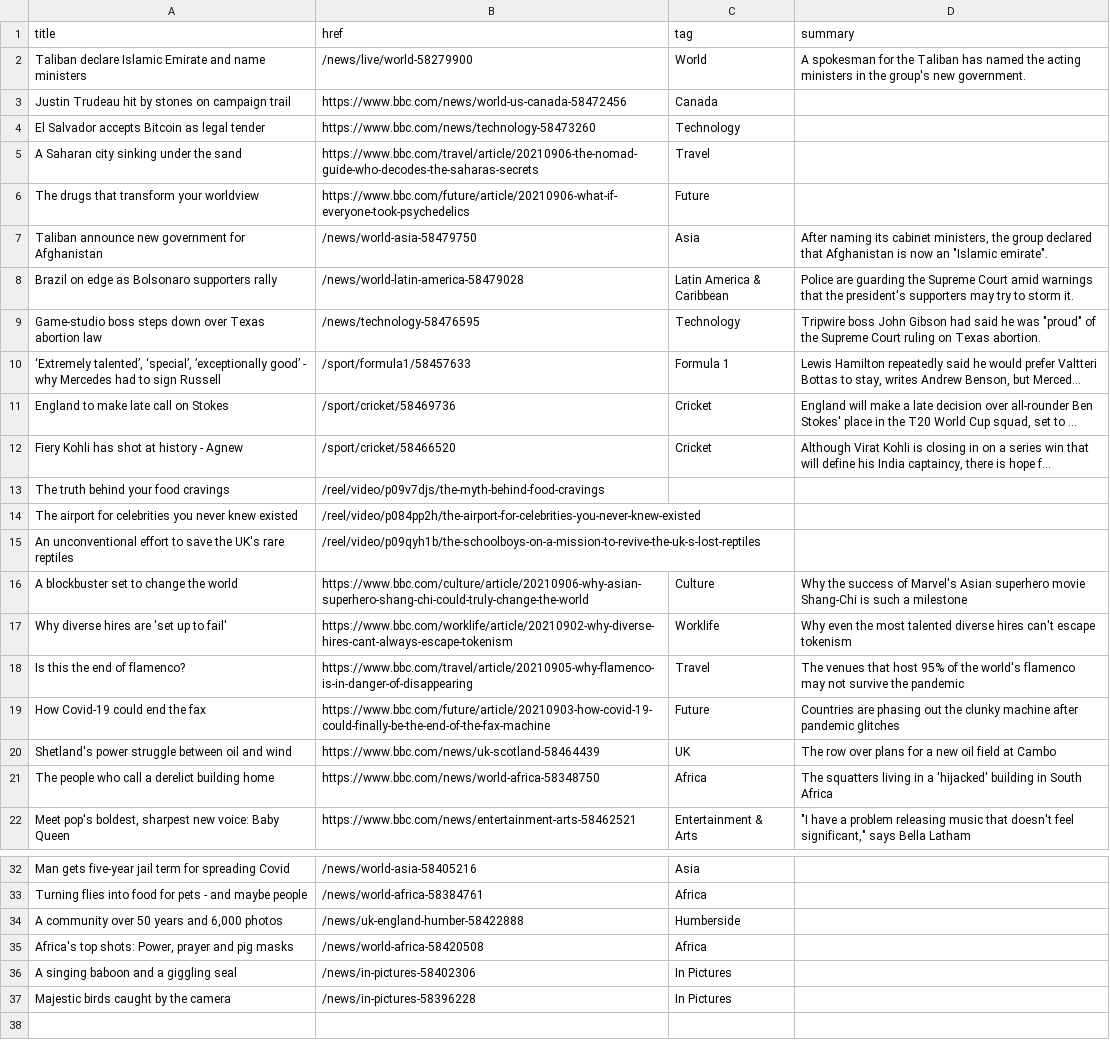
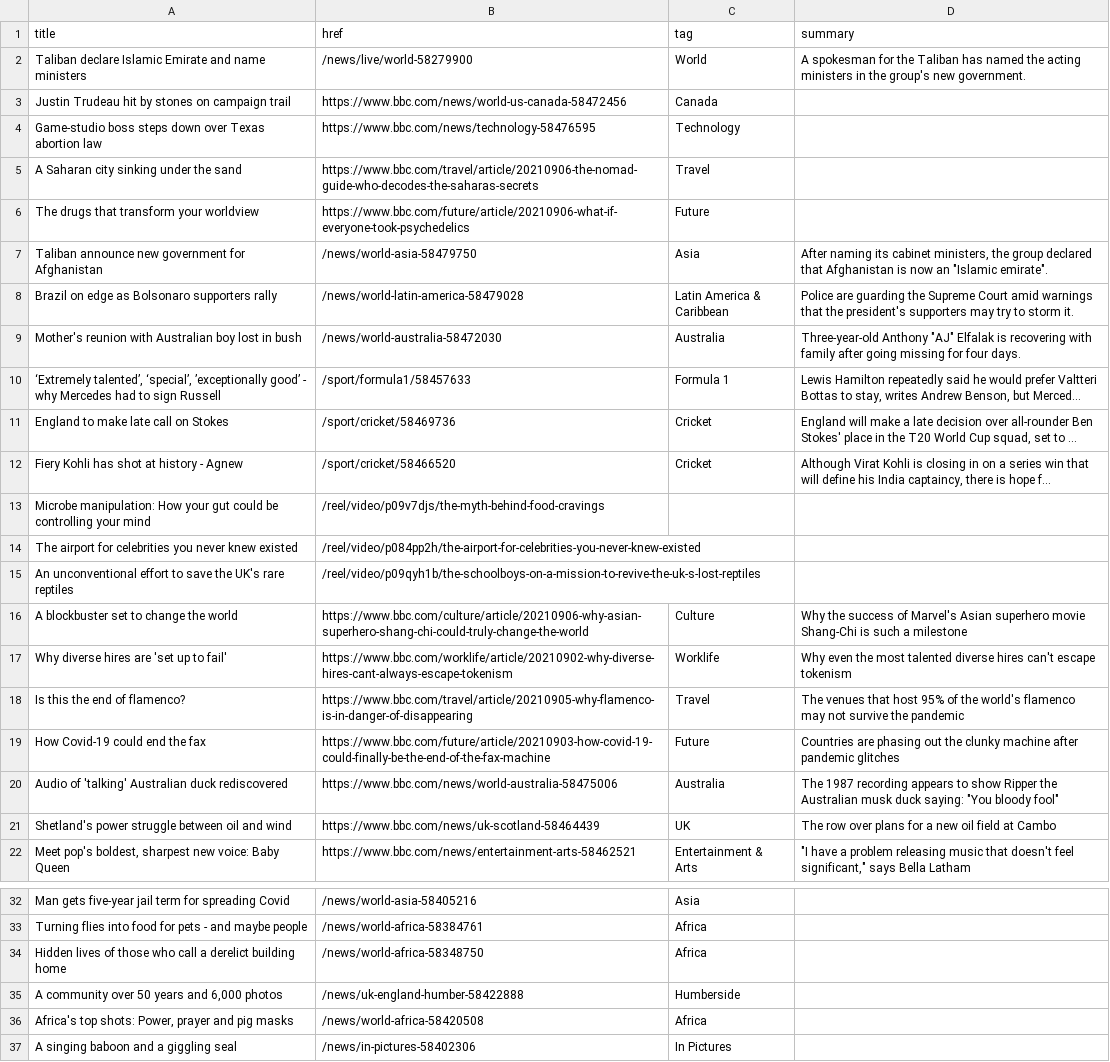
Before and after one commit to jsoma/autoscraper-history, a CSV file: bbc-headlines.csv, drawn as a sheet; only a part is shown, gaps mark what is left out; long unchanged cells end in …; removed rows and columns are numbered as before the commit, all else as after; the diff names each change by its address in the sheet, - before the commit and + after, or states it on an @@ line.

```diff
--- a/bbc-headlines.csv
+++ b/bbc-headlines.csv
-A4 (title): El Salvador accepts Bitcoin as legal tender
+A4 (title): Game-studio boss steps down over Texas abortion law
-B4 (href): https://www.bbc.com/news/technology-58473260
+B4 (href): https://www.bbc.com/news/technology-58476595
-row 9: Game-studio boss steps down over Texas abortion law | /news/technology-58476595 | Technology | Tripwire boss John Gibson had said he was "proud" of the Supreme Court ruling on Texas abortion.
+row 9: Mother's reunion with Australian boy lost in bush | /news/world-australia-58472030 | Australia | Three-year-old Anthony "AJ" Elfalak is recovering with family after going missing for four days.
-A13 (title): The truth behind your food cravings
+A13 (title): Microbe manipulation: How your gut could be controlling your mind
+row 20: Audio of 'talking' Australian duck rediscovered | https://www.bbc.com/news/world-australia-58475006 | Australia | The 1987 recording appears to show Ripper the Australian musk duck saying: "You bloody fool"
-row 21: The people who call a derelict building home | https://www.bbc.com/news/world-africa-58348750 | Africa | The squatters living in a 'hijacked' building in South Africa
+row 34: Hidden lives of those who call a derelict building home | /news/world-africa-58348750 | Africa
-row 37: Majestic birds caught by the camera | /news/in-pictures-58396228 | In Pictures
```
